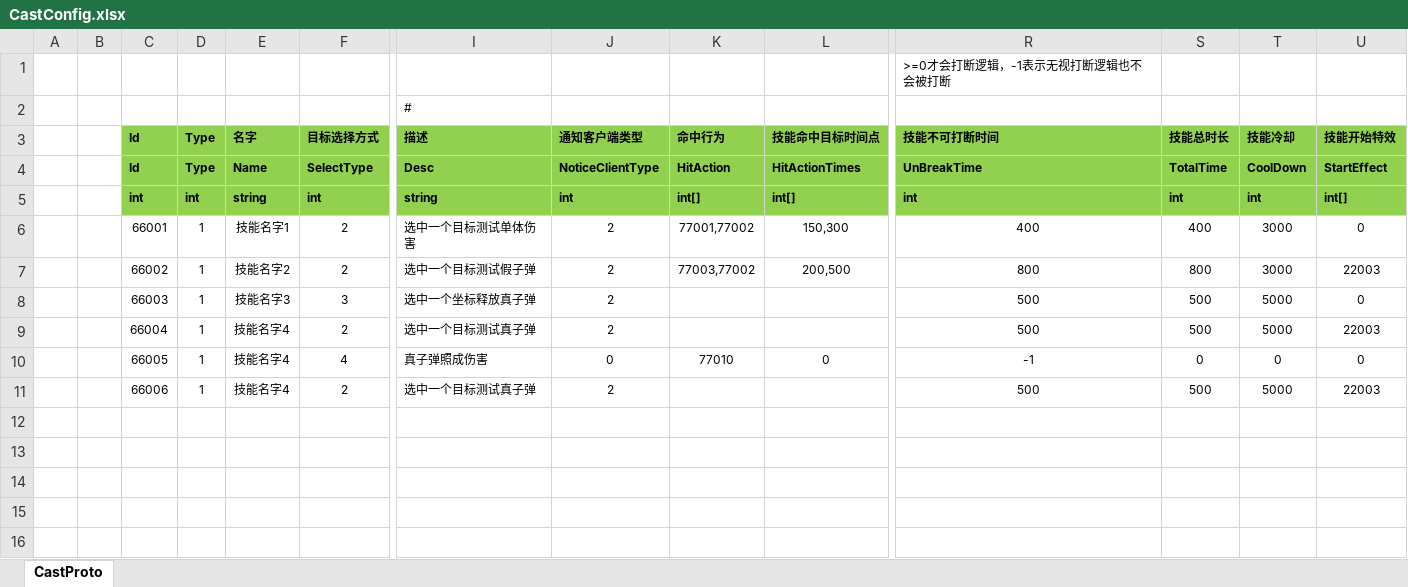
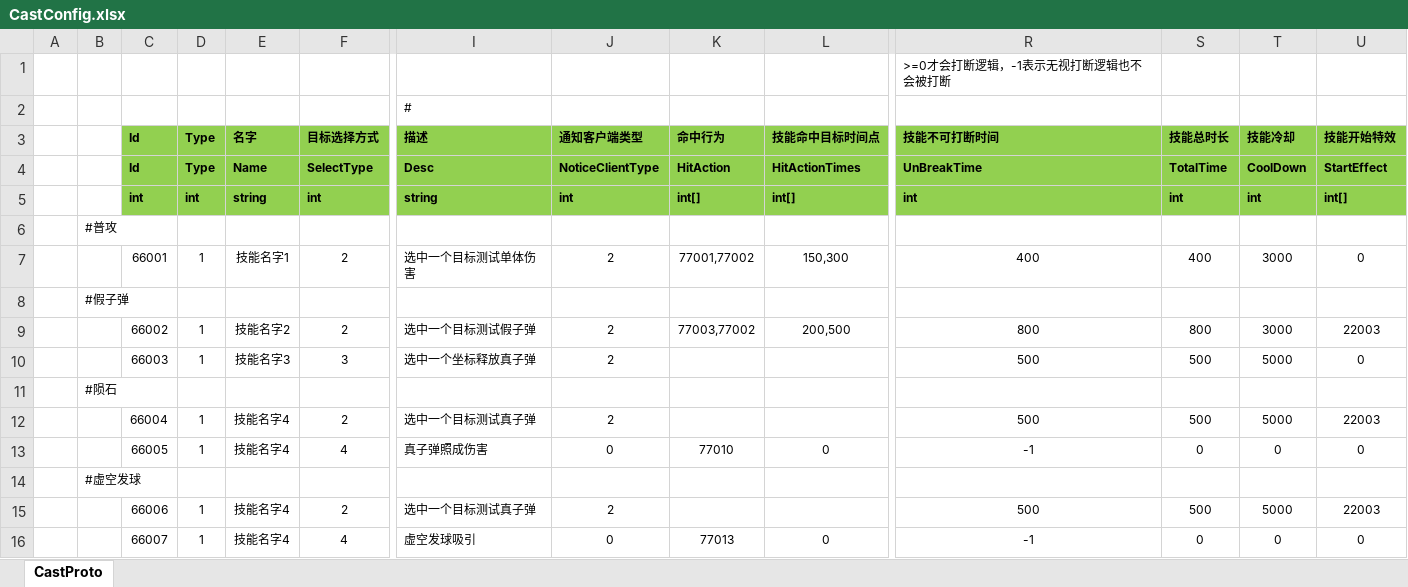
Before and after one commit to classdraw/ETMMO, an Excel workbook: ET-release8.1/Unity/Assets/Config/Excel/CastConfig.xlsx, sheet CastProto, drawn as a sheet; only a part is shown, gaps mark what is left out; values as stored, in another font and other column widths than the file's, no borders; rows hold the shown columns only; the diff names each change by its address in the sheet, - before the commit and + after, or states it on an @@ line.

```diff
--- a/ET-release8.1/Unity/Assets/Config/Excel/CastConfig.xlsx (sheet CastProto)
+++ b/ET-release8.1/Unity/Assets/Config/Excel/CastConfig.xlsx (sheet CastProto)
+row 6:  | #普攻
+row 8:  | #假子弹
+row 11:  | #陨石
+row 14:  | #虚空发球
+row 16:  |  | 66007 | 1 | 技能名字4 | 4 | 虚空发球吸引 | 0 | 77013 | 0 | -1 | 0 | 0 | 0
```
Also changed, not shown: ET-release8.1/Unity/Assets/Config/Excel/ActionsConfig.xlsx, ET-release8.1/Unity/Assets/Config/Excel/BulletConfig.xlsx, 24 other files.
